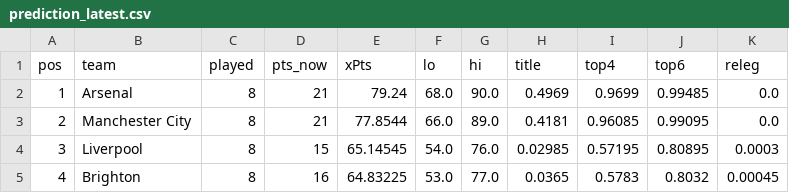
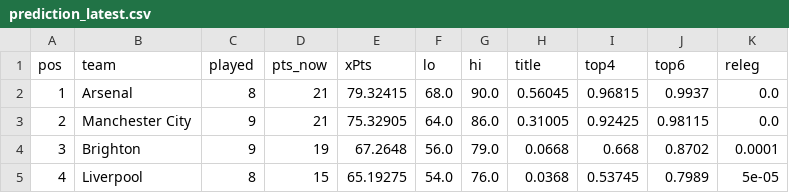
Before and after one commit to shanbhag003/pl-supercomputer, a CSV file: outputs/prediction_latest.csv, drawn as a sheet; only a part is shown; the diff covers the shown part only.

```diff
--- a/outputs/prediction_latest.csv
+++ b/outputs/prediction_latest.csv
@@ -1,5 +1,5 @@
 pos,team,played,pts_now,xPts,lo,hi,title,top4,top6,releg
-1,Arsenal,8,21,79.24,68.0,90.0,0.4969,0.9699,0.99485,0.0
-2,Manchester City,8,21,77.8544,66.0,89.0,0.4181,0.96085,0.99095,0.0
-3,Liverpool,8,15,65.14545,54.0,76.0,0.02985,0.57195,0.80895,0.0003
-4,Brighton,8,16,64.83225,53.0,77.0,0.0365,0.5783,0.8032,0.00045
+1,Arsenal,8,21,79.32415,68.0,90.0,0.56045,0.96815,0.9937,0.0
+2,Manchester City,9,21,75.32905,64.0,86.0,0.31005,0.92425,0.98115,0.0
+3,Brighton,9,19,67.2648,56.0,79.0,0.0668,0.668,0.8702,0.0001
+4,Liverpool,8,15,65.19275,54.0,76.0,0.0368,0.53745,0.7989,5e-05
```
Also changed, not shown: 131 edited cells elsewhere in this file, outputs/fpl_predictions.csv, outputs/match_predictions.csv, 9 other files.
